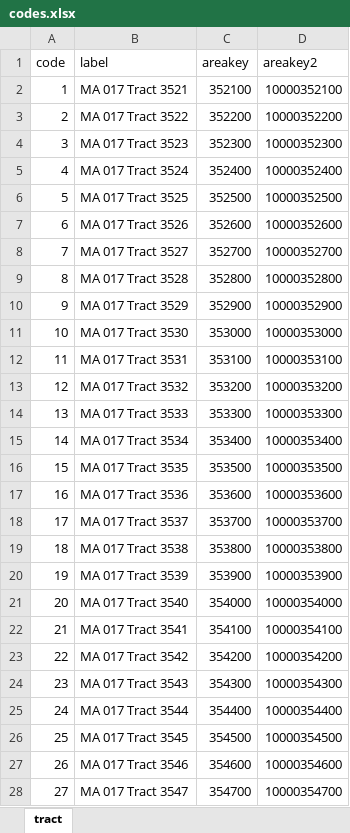
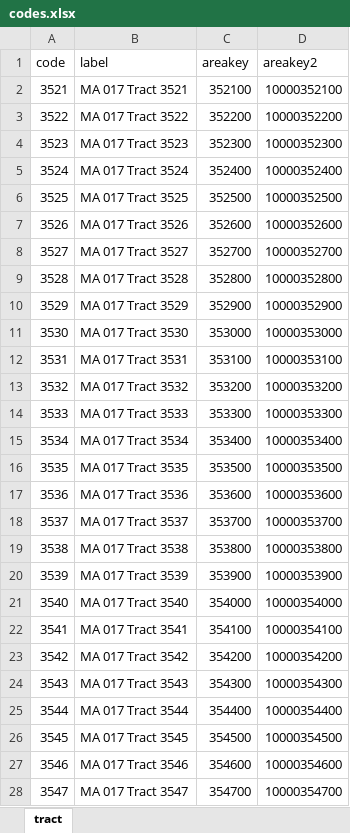
Before and after one commit to slhudson/rename-and-encode, an Excel workbook: example/input/codes.xlsx, sheet tract, drawn as a sheet; only a part is shown; values as stored, in another font and other column widths than the file's, no borders; the diff covers the shown part only; the diff names each change by its address in the sheet, - before the commit and + after, or states it on an @@ line.

Commit message:
tweaks codes scheme

```diff
--- a/example/input/codes.xlsx (sheet tract)
+++ b/example/input/codes.xlsx (sheet tract)
-A2 (code): 1
+A2 (code): 3521
-A3 (code): 2
+A3 (code): 3522
-A4 (code): 3
+A4 (code): 3523
-A5 (code): 4
+A5 (code): 3524
-A6 (code): 5
+A6 (code): 3525
-A7 (code): 6
+A7 (code): 3526
-A8 (code): 7
+A8 (code): 3527
-A9 (code): 8
+A9 (code): 3528
-A10 (code): 9
+A10 (code): 3529
-A11 (code): 10
+A11 (code): 3530
-A12 (code): 11
+A12 (code): 3531
-A13 (code): 12
+A13 (code): 3532
-A14 (code): 13
+A14 (code): 3533
-A15 (code): 14
+A15 (code): 3534
-A16 (code): 15
+A16 (code): 3535
-A17 (code): 16
+A17 (code): 3536
-A18 (code): 17
+A18 (code): 3537
-A19 (code): 18
+A19 (code): 3538
-A20 (code): 19
+A20 (code): 3539
-A21 (code): 20
+A21 (code): 3540
-A22 (code): 21
+A22 (code): 3541
-A23 (code): 22
+A23 (code): 3542
-A24 (code): 23
+A24 (code): 3543
-A25 (code): 24
+A25 (code): 3544
-A26 (code): 25
+A26 (code): 3545
-A27 (code): 26
+A27 (code): 3546
-A28 (code): 27
+A28 (code): 3547
```
Also changed, not shown: 3 edited cells elsewhere in this sheet.
